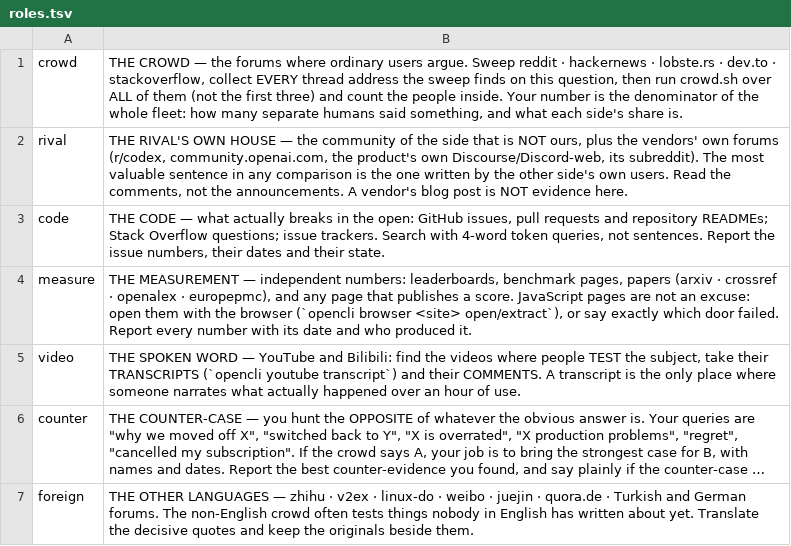
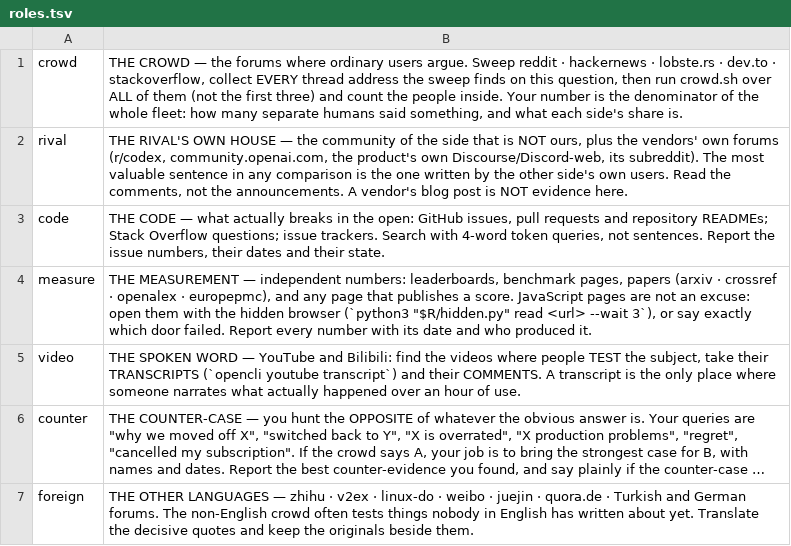
Before and after one commit to dxbglobalcom-ux/dxb-global-os, a TSV file: .claude/skills/dxb-research/fleet/roles.tsv, drawn as a sheet; long unchanged cells end in ….

```diff
--- a/.claude/skills/dxb-research/fleet/roles.tsv
+++ b/.claude/skills/dxb-research/fleet/roles.tsv
@@ -3,3 +3,3 @@ rival	THE RIVAL'S OWN HOUSE — the community of the side that is NOT ours, plus
 code	THE CODE — what actually breaks in the open: GitHub issues, pull requests and repository READMEs; Stack Overflow questions; issue trackers. Search with 4-word token queries, not sentences. Report the issue numbers, their dates and their state.
-measure	THE MEASUREMENT — independent numbers: leaderboards, benchmark pages, papers (arxiv · crossref · openalex · europepmc), and any page that publishes a score. JavaScript pages are not an excuse: open them with the browser (`opencli browser <site> open/extract`), or say exactly which door failed. Report every number with its date and who produced it.
+measure	THE MEASUREMENT — independent numbers: leaderboards, benchmark pages, papers (arxiv · crossref · openalex · europepmc), and any page that publishes a score. JavaScript pages are not an excuse: open them with the hidden browser (`python3 "$R/hidden.py" read <url> --wait 3`), or say exactly which door failed. Report every number with its date and who produced it.
 video	THE SPOKEN WORD — YouTube and Bilibili: find the videos where people TEST the subject, take their TRANSCRIPTS (`opencli youtube transcript`) and their COMMENTS. A transcript is the only place where someone narrates what actually happened over an hour of use.
```
Also changed, not shown: 14 other files.
